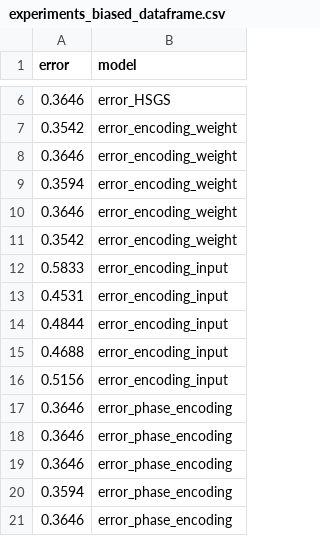
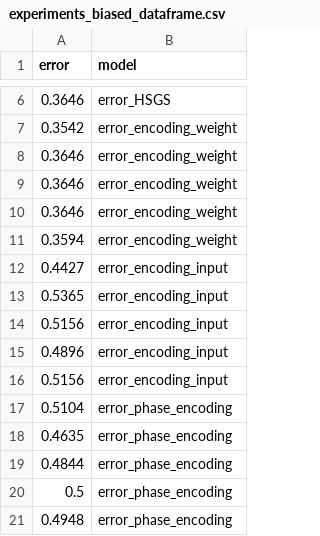
Before and after one commit to SubhamSubhasisPatra/quantumML-health, a CSV file: results/version4/experiments_biased_dataframe.csv, drawn as a sheet; only a part is shown, gaps mark what is left out.

Commit message:
negative_weights_version

```diff
--- a/results/version4/experiments_biased_dataframe.csv
+++ b/results/version4/experiments_biased_dataframe.csv
@@ -8,14 +8,14 @@ error,model
 0.3646,error_encoding_weight
+0.3646,error_encoding_weight
+0.3646,error_encoding_weight
 0.3594,error_encoding_weight
-0.3646,error_encoding_weight
-0.3542,error_encoding_weight
-0.5833,error_encoding_input
-0.4531,error_encoding_input
-0.4844,error_encoding_input
-0.4688,error_encoding_input
+0.4427,error_encoding_input
+0.5365,error_encoding_input
 0.5156,error_encoding_input
-0.3646,error_phase_encoding
-0.3646,error_phase_encoding
-0.3646,error_phase_encoding
-0.3594,error_phase_encoding
-0.3646,error_phase_encoding
+0.4896,error_encoding_input
+0.5156,error_encoding_input
+0.5104,error_phase_encoding
+0.4635,error_phase_encoding
+0.4844,error_phase_encoding
+0.5,error_phase_encoding
+0.4948,error_phase_encoding
```
Also changed, not shown: 13 other files.
